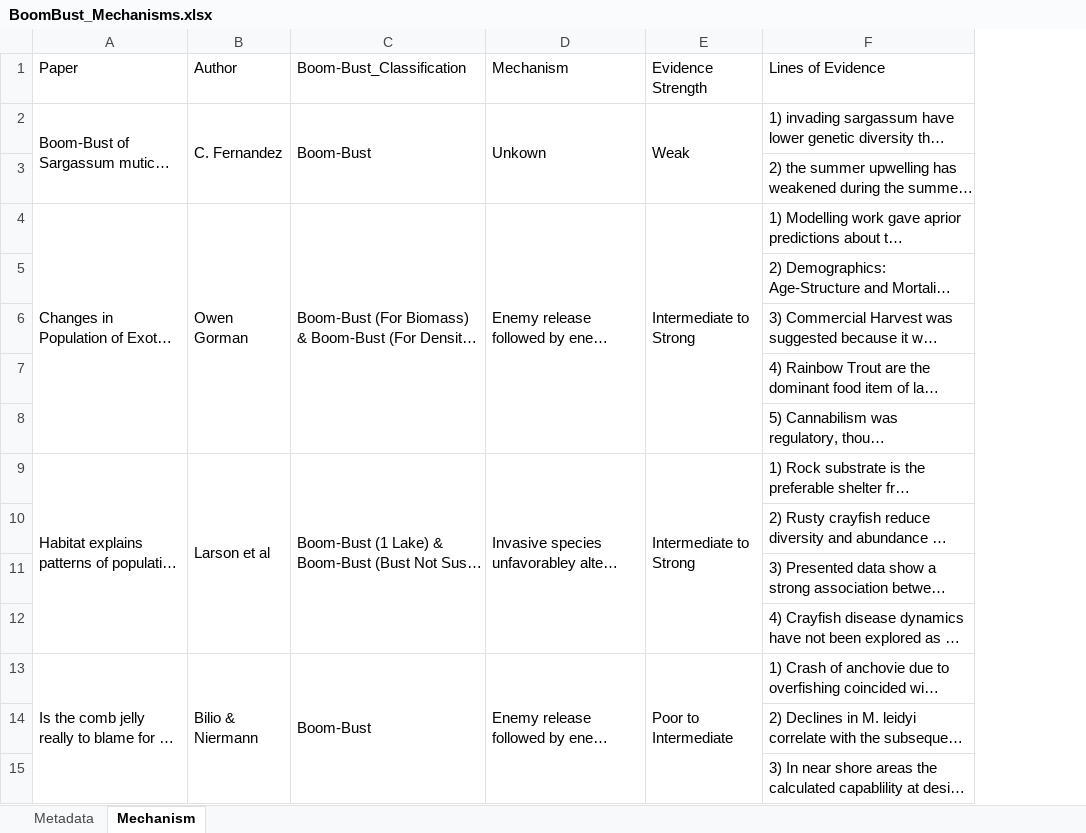
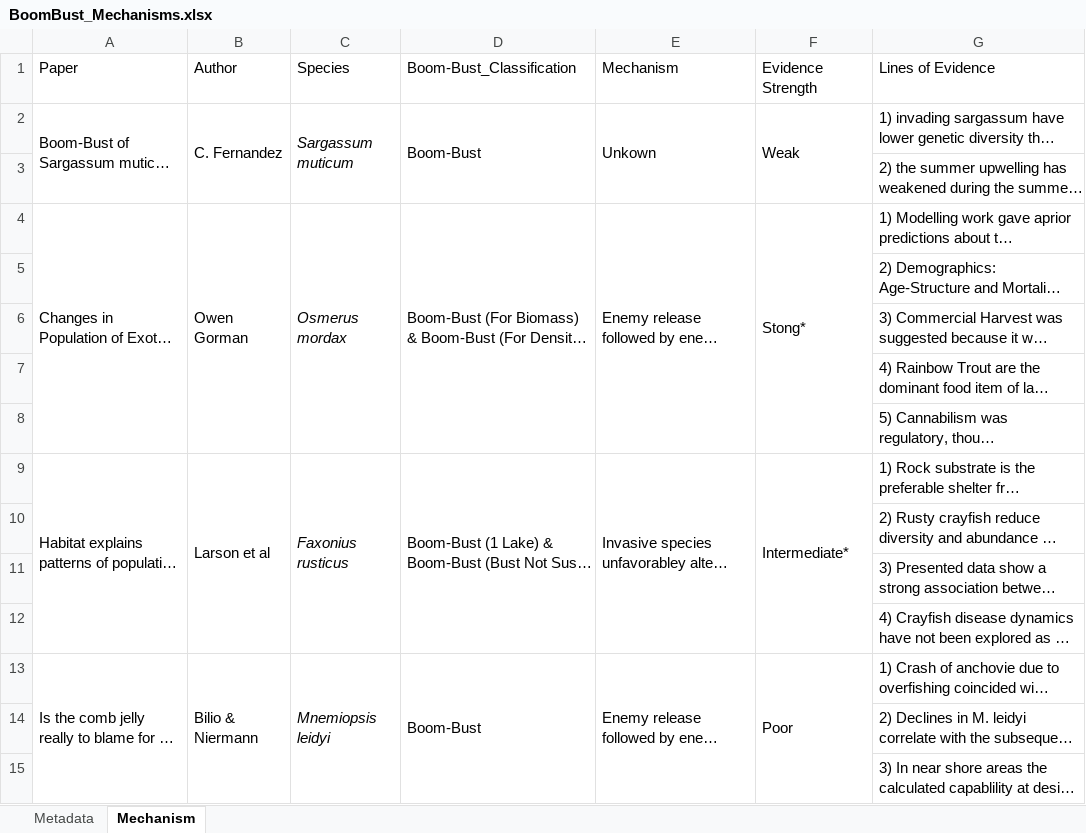
Before and after one commit to nbarrus1/CH1_boom-bust, an Excel workbook: data/BoomBust_Mechanisms.xlsx, sheet Mechanism, drawn as a sheet; only a part is shown; long unchanged cells end in …; values as stored, in another font and other column widths than the file's, no borders; addresses are those after the commit; the diff covers the shown part only; the diff names each change by its address in the sheet, - before the commit and + after, or states it on an @@ line.

```diff
--- a/data/BoomBust_Mechanisms.xlsx (sheet Mechanism)
+++ b/data/BoomBust_Mechanisms.xlsx (sheet Mechanism)
+column C (Species), rows 2-13: Sargassum muticum |  | Osmerus mordax |  |  |  |  | Faxonius rusticus |  |  |  | Mnemiopsis leidyi
-F4 (Evidence Strength): Intermediate to Strong
+F4 (Evidence Strength): Stong*
-F9 (Evidence Strength): Intermediate to Strong
+F9 (Evidence Strength): Intermediate*
-F13 (Evidence Strength): Poor to Intermediate
+F13 (Evidence Strength): Poor
```
Also changed, not shown: 17 added rows, 3 edited cells and merged cells elsewhere in this sheet, sheet Metadata, 2 other files.
